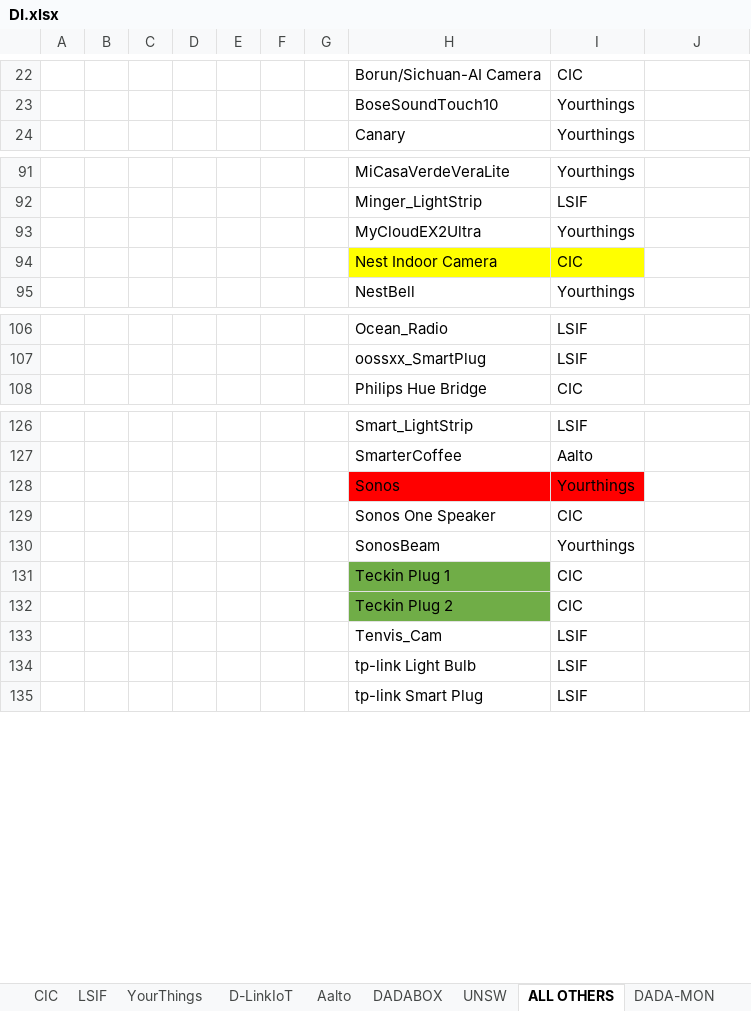
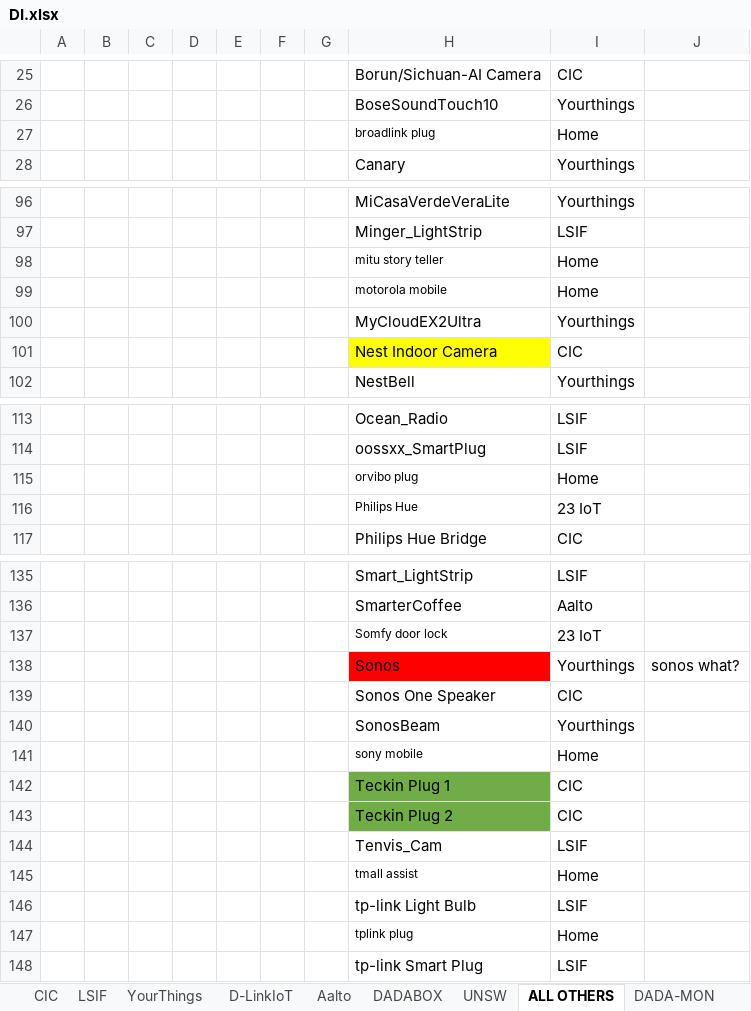
Before and after one commit to kahramankostas/GeMID, an Excel workbook: DI.xlsx, sheet ALL OTHERS, drawn as a sheet; only a part is shown, gaps mark what is left out; values as stored, in another font and other column widths than the file's, no borders; addresses are those after the commit; the diff covers the shown part only; the diff names each change by its address in the sheet, - before the commit and + after, or states it on an @@ line.

```diff
--- a/DI.xlsx (sheet ALL OTHERS)
+++ b/DI.xlsx (sheet ALL OTHERS)
+row 27:  |  |  |  |  |  |  | broadlink plug | Home
+row 98:  |  |  |  |  |  |  | mitu story teller | Home
+row 99:  |  |  |  |  |  |  | motorola mobile | Home
-I101 fill: #FFFF00
+I101 fill: none
+row 115:  |  |  |  |  |  |  | orvibo plug | Home
+row 116:  |  |  |  |  |  |  | Philips Hue | 23 IoT
+row 137:  |  |  |  |  |  |  | Somfy door lock | 23 IoT
-I138 fill: #FF0000
+I138 fill: none
-J138: (empty)
+J138: sonos what?
+row 141:  |  |  |  |  |  |  | sony mobile | Home
+row 145:  |  |  |  |  |  |  | tmall assist | Home
+row 147:  |  |  |  |  |  |  | tplink plug | Home
```
Also changed, not shown: 20 added rows and cell formats elsewhere in this sheet, sheet NOTES, charts or pictures.
